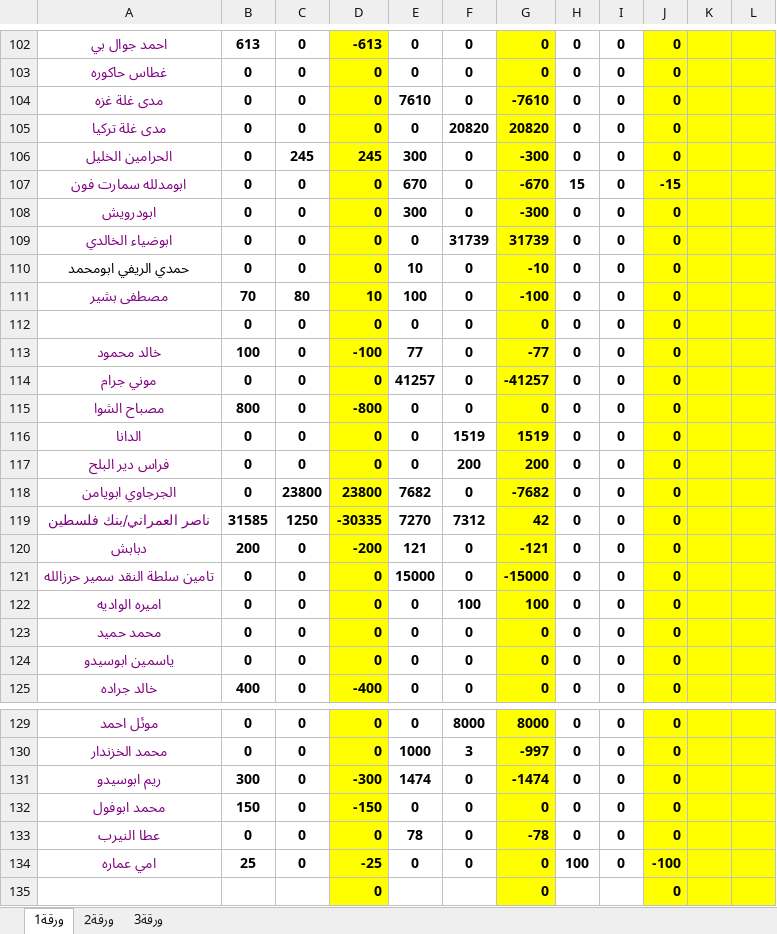
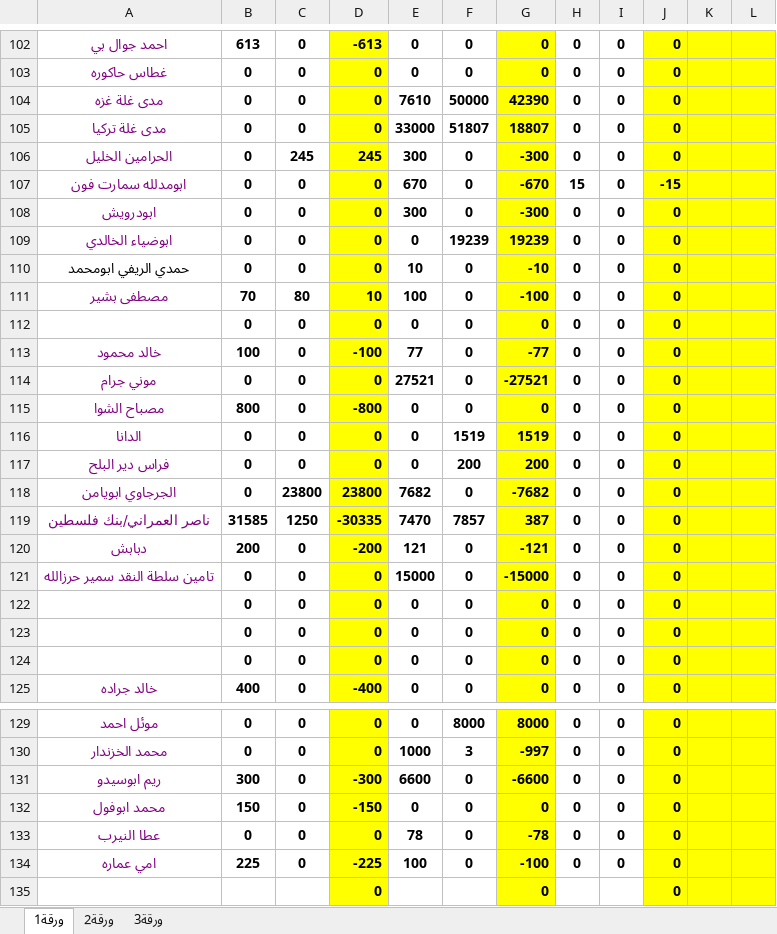
Before and after one commit to palexchange/backend, an Excel workbook: excel/new/صندوق احمد 2.xlsx, sheet ورقة1, drawn as a sheet; only a part is shown, gaps mark what is left out; values as stored, in another font and other column widths than the file's, no borders; the diff covers the shown part only; the diff names each change by its address in the sheet, - before the commit and + after, or states it on an @@ line.

```diff
--- a/excel/new/صندوق احمد 2.xlsx (sheet ورقة1)
+++ b/excel/new/صندوق احمد 2.xlsx (sheet ورقة1)
-F104: 0
+F104: 50000
-G104: -7610
+G104: 42390
-E105: 0
+E105: 33000
-F105: 20820
+F105: 51807
-G105: 20820
+G105: 18807
-F109: 31739
+F109: 19239
-G109: 31739
+G109: 19239
-E114: 41257
+E114: 27521
-G114: -41257
+G114: -27521
-E119: 7270
+E119: 7470
-F119: 7312
+F119: 7857
-G119: 42
+G119: 387
-A122: اميره الواديه
+A122: (empty)
-F122: 100
+F122: 0
-G122: 100
+G122: 0
-A123: محمد حميد
+A123: (empty)
-A124: ياسمين ابوسيدو
+A124: (empty)
-E131: 1474
+E131: 6600
-G131: -1474
+G131: -6600
-B134: 25
+B134: 225
-D134: -25
+D134: -225
-E134: 0
+E134: 100
-G134: 0
+G134: -100
-H134: 100
+H134: 0
-J134: -100
+J134: 0
```
Also changed, not shown: 41 edited cells elsewhere in this sheet, sheet ورقة2, excel/ah_parties.xlsx, excel/boxes.xlsx, 9 other files.
